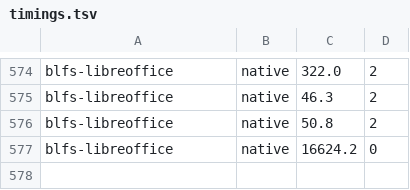
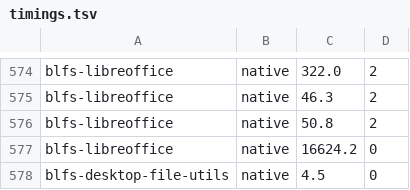
Before and after one commit to John-Wassilak/agent-built-lfs, a TSV file: hosts/laptop/state/timings.tsv, drawn as a sheet; only a part is shown, gaps mark what is left out.

```diff
--- a/hosts/laptop/state/timings.tsv
+++ b/hosts/laptop/state/timings.tsv
@@ -577 +577,2 @@ blfs-libreoffice	native	50.8	2
 blfs-libreoffice	native	16624.2	0
+blfs-desktop-file-utils	native	4.5	0
```
Also changed, not shown: 5 other files.
